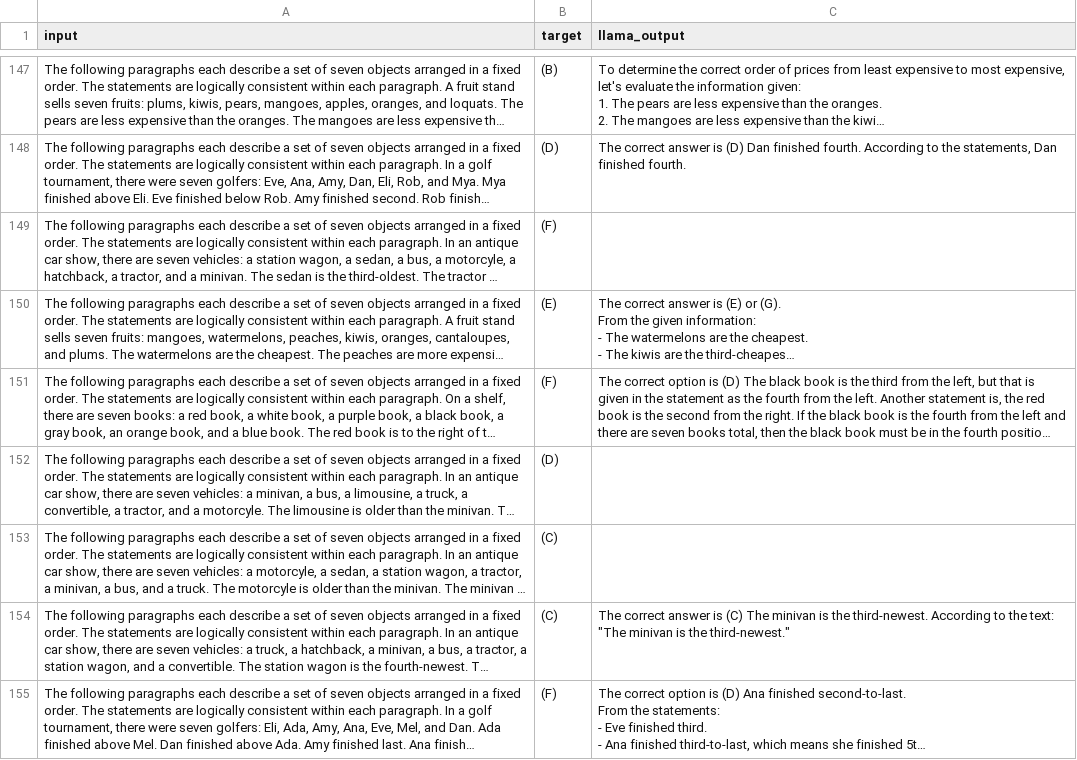
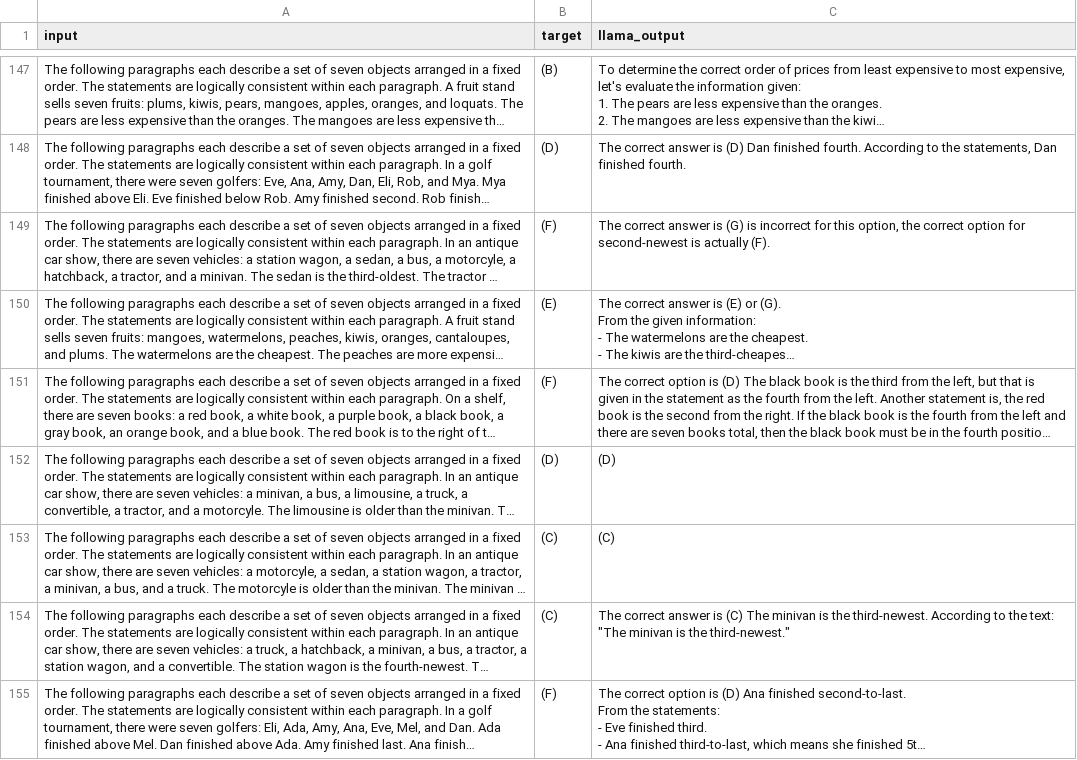
Before and after one commit to ezishr/Undergraduate-Research, a CSV file: Check points/Big Bench Hard/groq_logical_seven.csv (was Check points/Big Bench Hard/groq_logical_seven_not_done.csv), drawn as a sheet; only a part is shown, gaps mark what is left out; long unchanged cells end in …; the diff covers the shown part only; the diff names each change by its address in the sheet, - before the commit and + after, or states it on an @@ line.

```diff
--- a/Check points/Big Bench Hard/groq_logical_seven_not_done.csv
+++ b/Check points/Big Bench Hard/groq_logical_seven.csv
-C149 (llama_output): (empty)
+C149 (llama_output): The correct answer is (G) is incorrect for this option, the correct option for second-newest is actually (F).
-C152 (llama_output): (empty)
+C152 (llama_output): (D)
-C153 (llama_output): (empty)
+C153 (llama_output): (C)
```
Also changed, not shown: 40 edited cells elsewhere in this file, Check points/ARC-Challenge/gemini_arc_challenge_test.csv, 8 other files.
